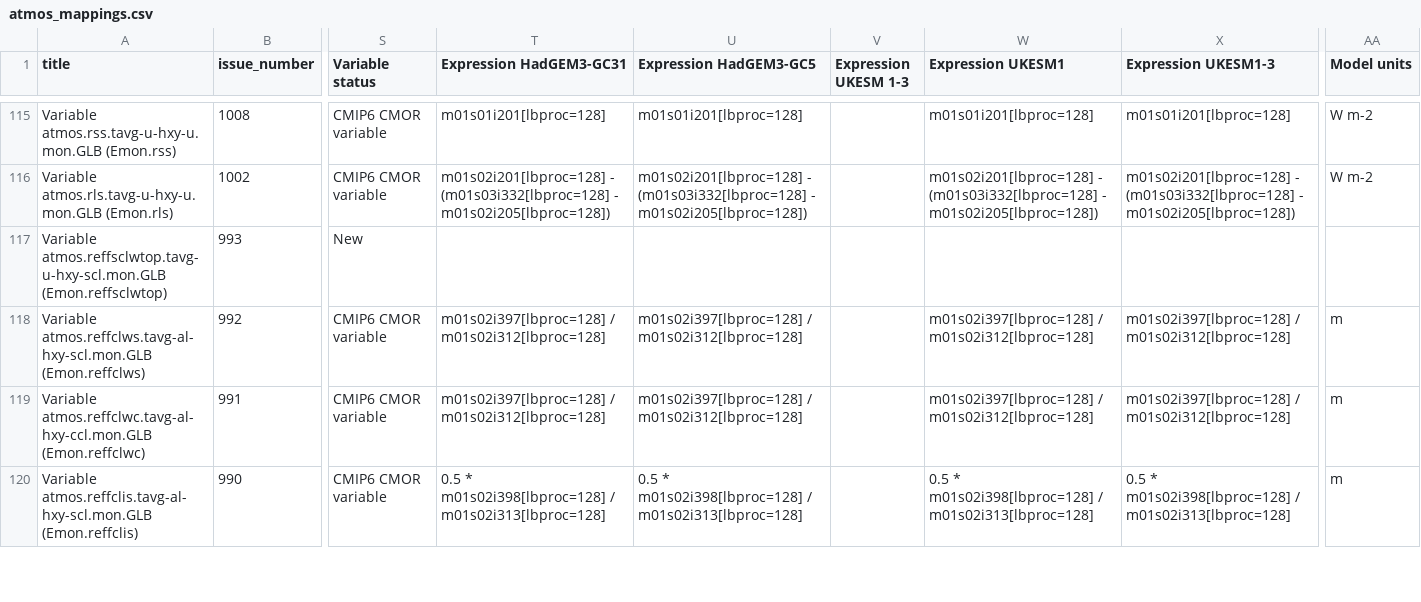
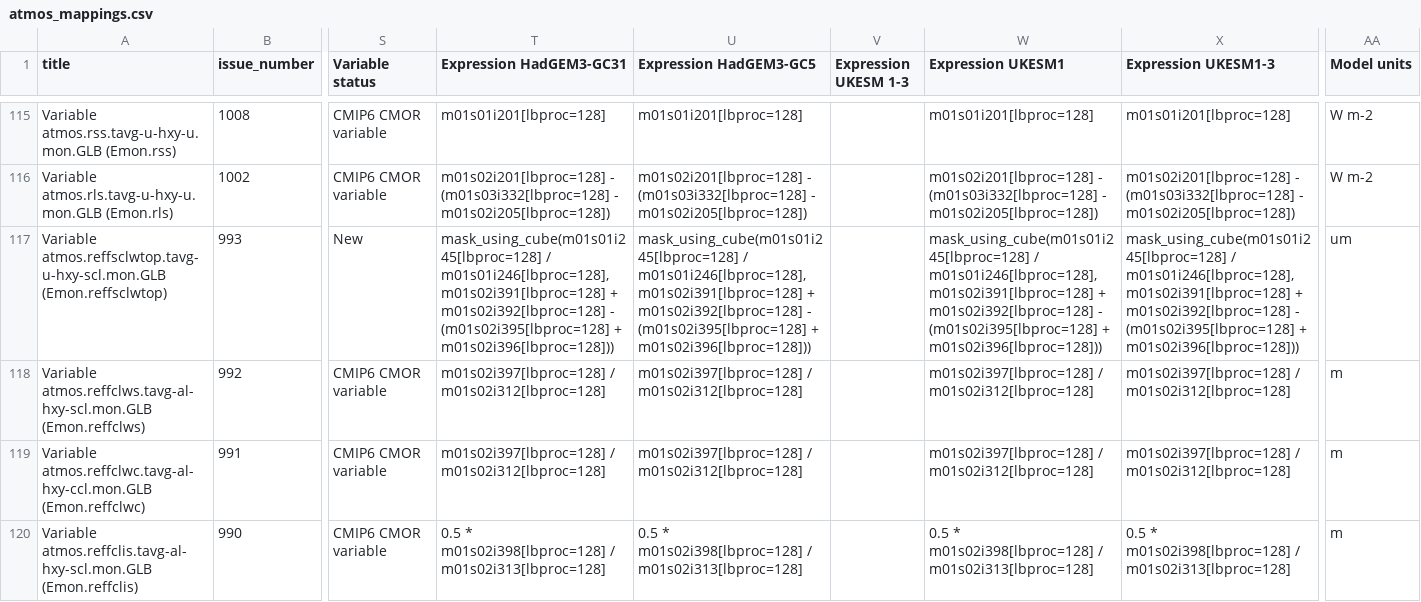
Before and after one commit to UKNCSP/CDDS-CMIP7-mappings, a CSV file: data/atmos_mappings.csv, drawn as a sheet; only a part is shown, gaps mark what is left out; the diff names each change by its address in the sheet, - before the commit and + after, or states it on an @@ line.

```diff
--- a/data/atmos_mappings.csv
+++ b/data/atmos_mappings.csv
-T117 (Expression HadGEM3-GC31): (empty)
+T117 (Expression HadGEM3-GC31): mask_using_cube(m01s01i245[lbproc=128] / m01s01i246[lbproc=128], m01s02i391[lbproc=128] + m01s02i392[lbproc=128] - (m01s02i395[lbproc=128] + m01s02i396[lbproc=128]))
-U117 (Expression HadGEM3-GC5): (empty)
+U117 (Expression HadGEM3-GC5): mask_using_cube(m01s01i245[lbproc=128] / m01s01i246[lbproc=128], m01s02i391[lbproc=128] + m01s02i392[lbproc=128] - (m01s02i395[lbproc=128] + m01s02i396[lbproc=128]))
-W117 (Expression UKESM1): (empty)
+W117 (Expression UKESM1): mask_using_cube(m01s01i245[lbproc=128] / m01s01i246[lbproc=128], m01s02i391[lbproc=128] + m01s02i392[lbproc=128] - (m01s02i395[lbproc=128] + m01s02i396[lbproc=128]))
-X117 (Expression UKESM1-3): (empty)
+X117 (Expression UKESM1-3): mask_using_cube(m01s01i245[lbproc=128] / m01s01i246[lbproc=128], m01s02i391[lbproc=128] + m01s02i392[lbproc=128] - (m01s02i395[lbproc=128] + m01s02i396[lbproc=128]))
-AA117 (Model units): (empty)
+AA117 (Model units): um
```
Also changed, not shown: data/atmos_mappings_new.csv, data/stash.csv, 2 other files.
